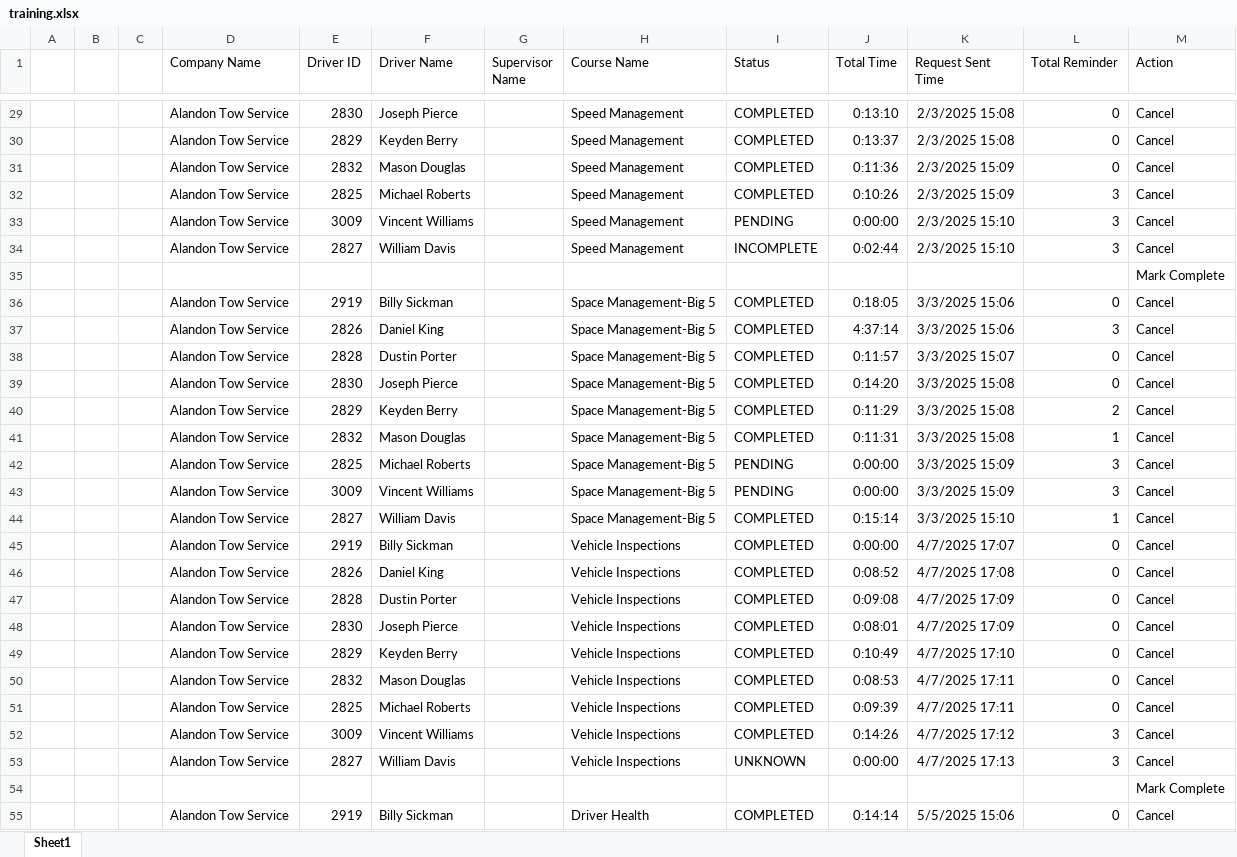
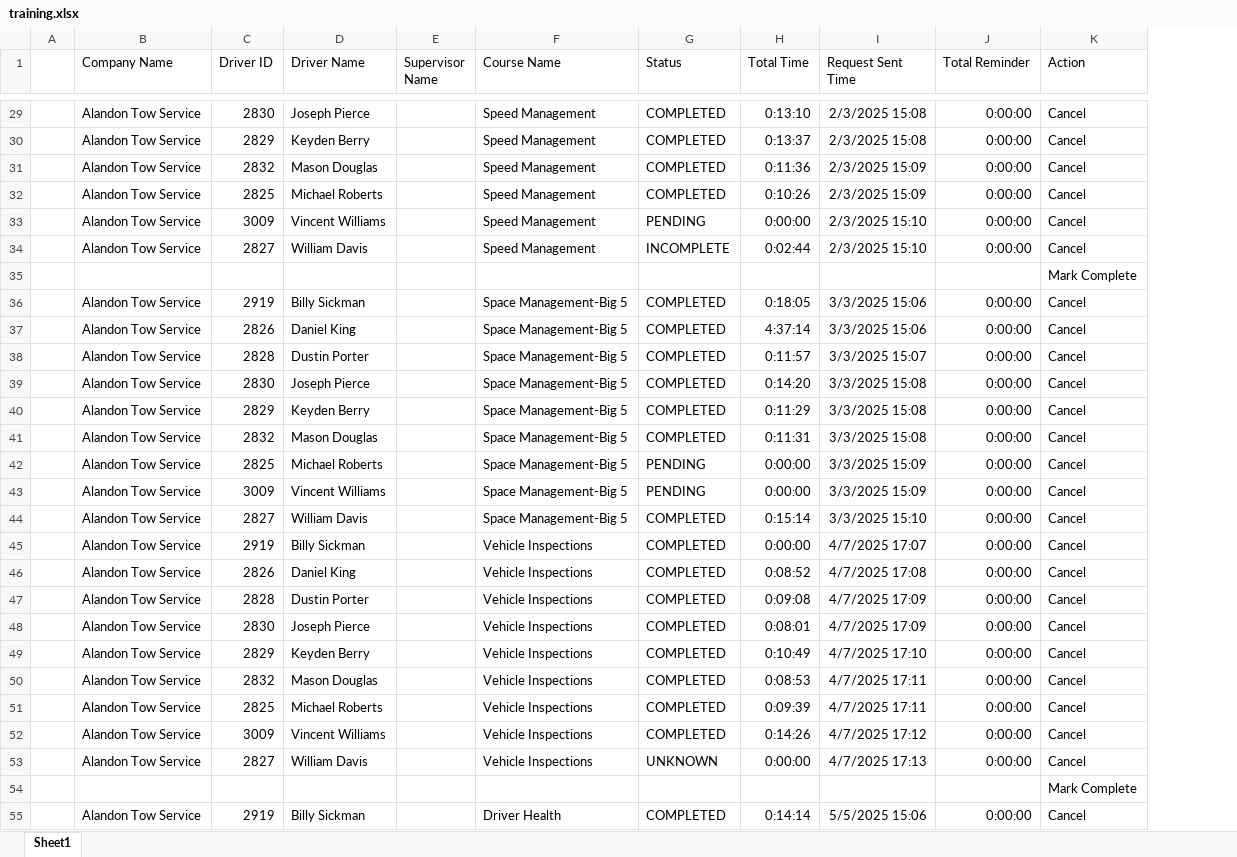
Before and after one commit to jmullins-DEN/Alandon-Tow-Service, an Excel workbook: training.xlsx, sheet Sheet1, drawn as a sheet; only a part is shown, gaps mark what is left out; values as stored, in another font and other column widths than the file's, no borders; removed rows and columns are numbered as before the commit, all else as after; the diff covers the shown part only; the diff names each change by its address in the sheet, - before the commit and + after, or states it on an @@ line.

```diff
--- a/training.xlsx (sheet Sheet1)
+++ b/training.xlsx (sheet Sheet1)
-column B, empty
-column C, empty
-J29:J31 (Total Reminder): 0
+J29:J31 (Total Reminder): 0:00:00
-J32:J34 (Total Reminder): 3
+J32:J34 (Total Reminder): 0:00:00
-J36 (Total Reminder): 0
+J36 (Total Reminder): 0:00:00
-J37 (Total Reminder): 3
+J37 (Total Reminder): 0:00:00
-J38:J39 (Total Reminder): 0
+J38:J39 (Total Reminder): 0:00:00
-J40 (Total Reminder): 2
+J40 (Total Reminder): 0:00:00
-J41 (Total Reminder): 1
+J41 (Total Reminder): 0:00:00
-J42:J43 (Total Reminder): 3
+J42:J43 (Total Reminder): 0:00:00
-J44 (Total Reminder): 1
+J44 (Total Reminder): 0:00:00
-J45:J51 (Total Reminder): 0
+J45:J51 (Total Reminder): 0:00:00
-J52:J53 (Total Reminder): 3
+J52:J53 (Total Reminder): 0:00:00
-J55 (Total Reminder): 0
+J55 (Total Reminder): 0:00:00
```
Also changed, not shown: 10 added rows, 1 removed row and 178 edited cells elsewhere in this sheet.
